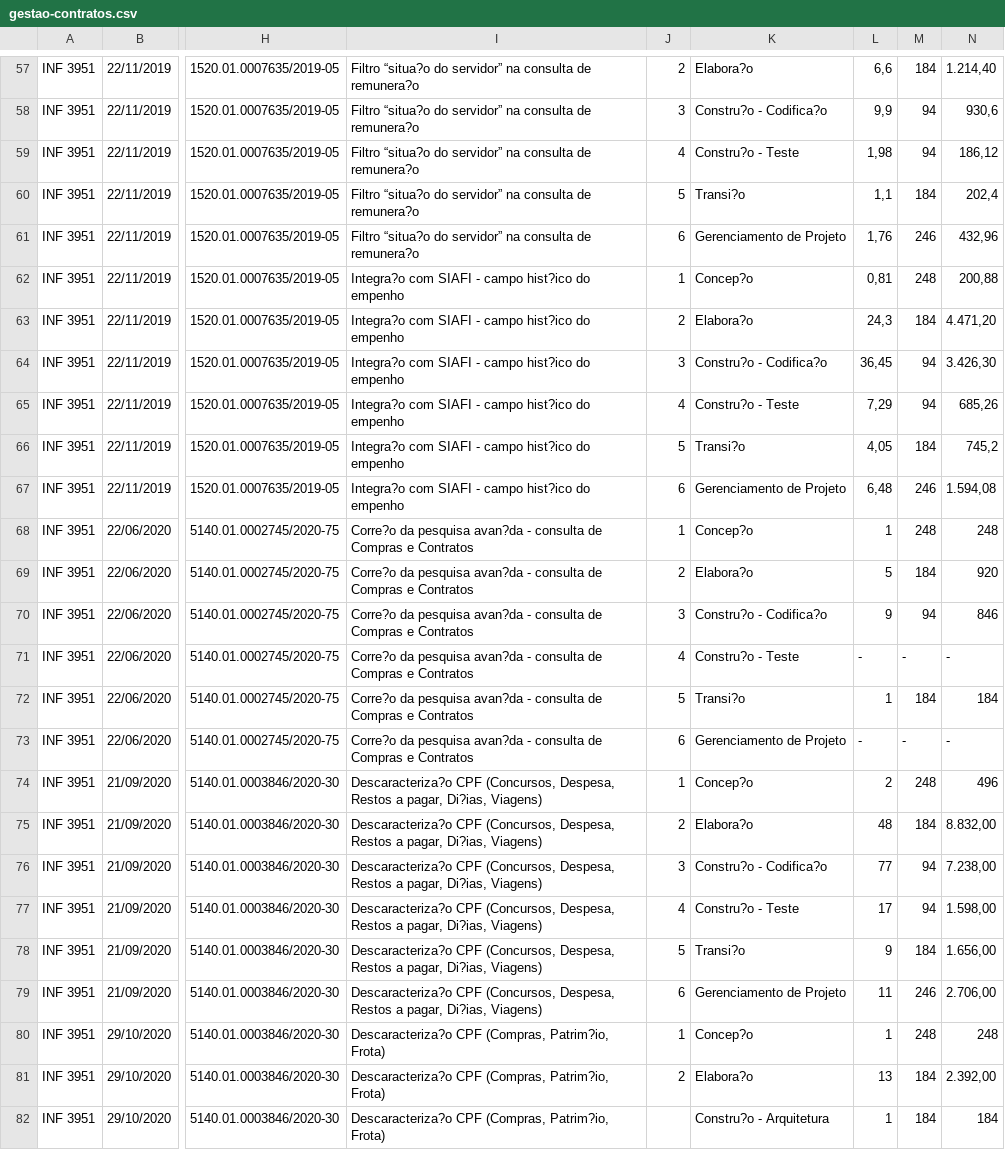
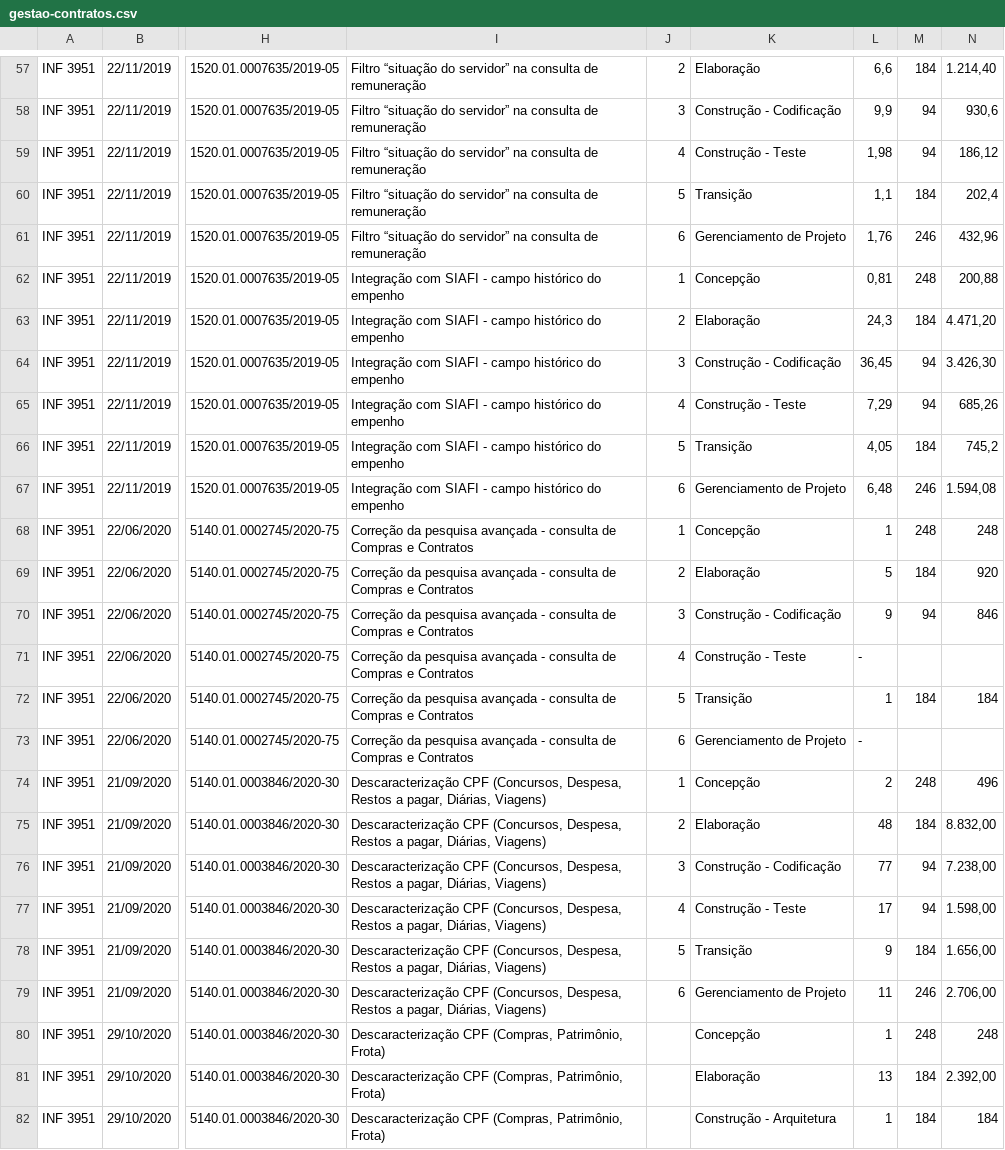
Before and after one commit to transparencia-mg/gestao-contratos, a CSV file: gestao-contratos.csv, drawn as a sheet; only a part is shown, gaps mark what is left out; the diff covers the shown part only; the diff names each change by its address in the sheet, - before the commit and + after, or states it on an @@ line.

```diff
--- a/gestao-contratos.csv
+++ b/gestao-contratos.csv
-I57:I61: Filtro “situa?o do servidor” na consulta de remunera?o
+I57:I61: Filtro “situação do servidor” na consulta de remuneração
-K57: Elabora?o
+K57: Elaboração
-K58: Constru?o - Codifica?o
+K58: Construção - Codificação
-K59: Constru?o - Teste
+K59: Construção - Teste
-K60: Transi?o
+K60: Transição
-I62:I67: Integra?o com SIAFI - campo hist?ico do empenho
+I62:I67: Integração com SIAFI - campo histórico do empenho
-K62: Concep?o
+K62: Concepção
-K63: Elabora?o
+K63: Elaboração
-K64: Constru?o - Codifica?o
+K64: Construção - Codificação
-K65: Constru?o - Teste
+K65: Construção - Teste
-K66: Transi?o
+K66: Transição
-I68:I73: Corre?o da pesquisa avan?da - consulta…
+I68:I73: Correção da pesquisa avançada - consulta…
-K68: Concep?o
+K68: Concepção
-K69: Elabora?o
+K69: Elaboração
-K70: Constru?o - Codifica?o
+K70: Construção - Codificação
-K71: Constru?o - Teste
+K71: Construção - Teste
-M71: -
+M71: (empty)
-N71: -
+N71: (empty)
-K72: Transi?o
+K72: Transição
-M73: -
+M73: (empty)
-N73: -
+N73: (empty)
-I74:I79: Descaracteriza?o CPF (Concursos, Despesa, Restos a pagar, Di?ias, Viagens)
+I74:I79: Descaracterização CPF (Concursos, Despesa, Restos a pagar, Diárias, Viagens)
-K74: Concep?o
+K74: Concepção
-K75: Elabora?o
+K75: Elaboração
-K76: Constru?o - Codifica?o
+K76: Construção - Codificação
-K77: Constru?o - Teste
+K77: Construção - Teste
-K78: Transi?o
+K78: Transição
-I80:I82: Descaracteriza?o CPF (Compras, Patrim?io, Frota)
+I80:I82: Descaracterização CPF (Compras, Patrimônio, Frota)
-J80: 1
+J80: (empty)
-K80: Concep?o
+K80: Concepção
-J81: 2
+J81: (empty)
-K81: Elabora?o
+K81: Elaboração
-K82: Constru?o - Arquitetura
+K82: Construção - Arquitetura
```
Also changed, not shown: 1 added row, 1 removed row and 100 edited cells elsewhere in this file, 1 other file.
